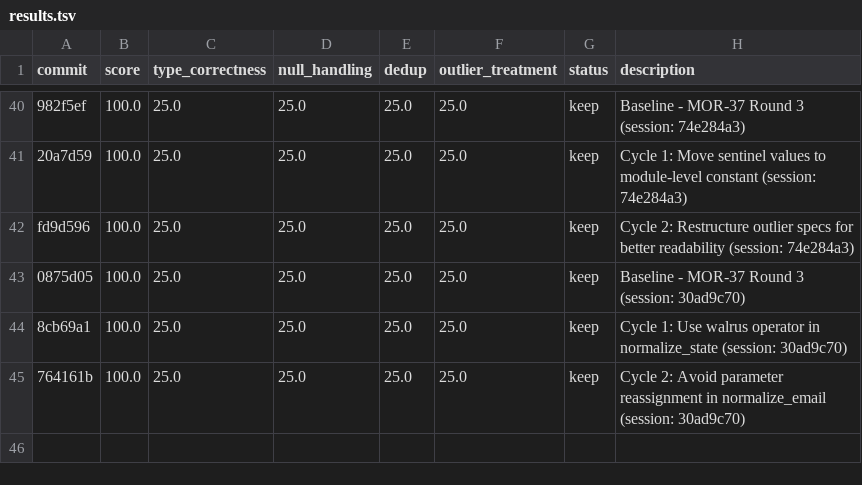
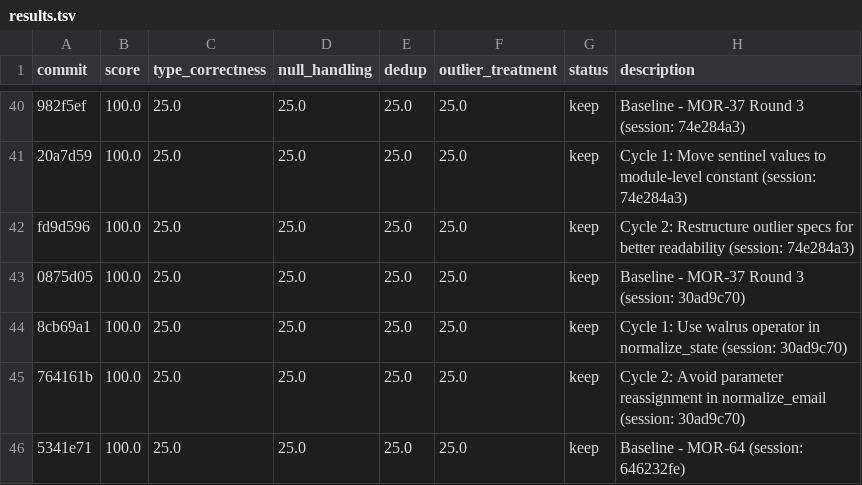
Before and after one commit to bmaguiraz/autoresearcher, a TSV file: experiments/03-data-cleaning/results.tsv, drawn as a sheet; only a part is shown, gaps mark what is left out; the diff names each change by its address in the sheet, - before the commit and + after, or states it on an @@ line.

```diff
--- a/experiments/03-data-cleaning/results.tsv
+++ b/experiments/03-data-cleaning/results.tsv
+row 46: 5341e71 | 100.0 | 25.0 | 25.0 | 25.0 | 25.0 | keep | Baseline - MOR-64 (session: 646232fe)
```
